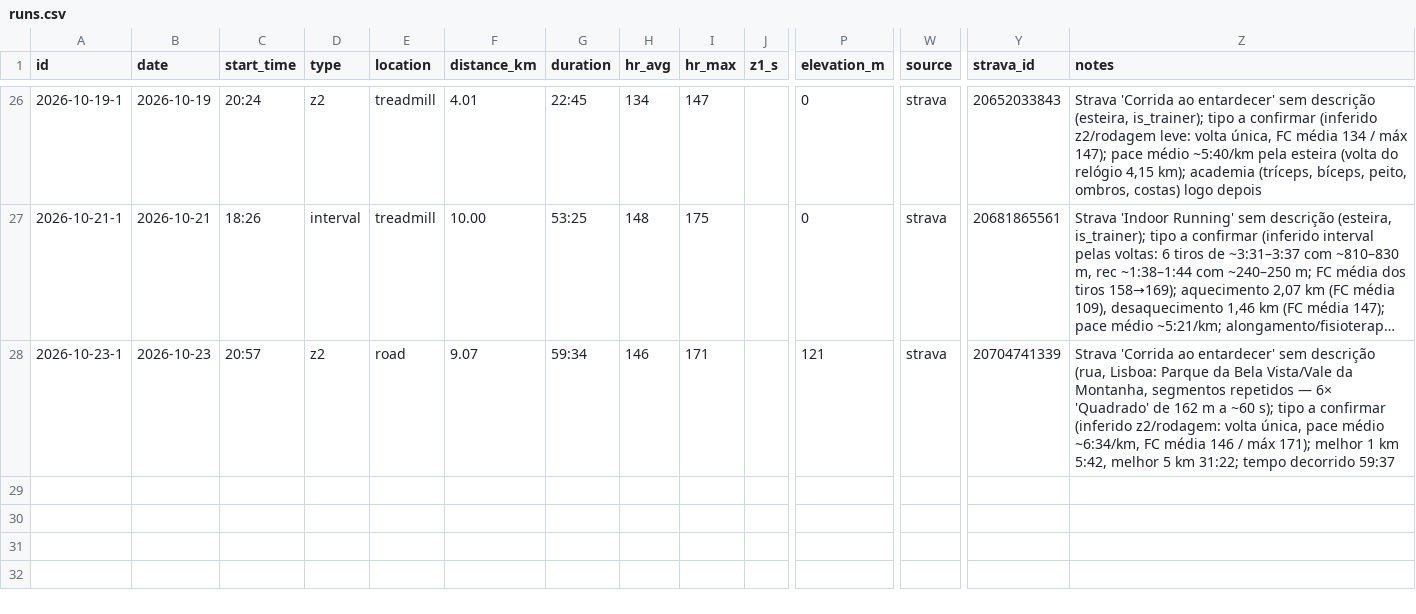
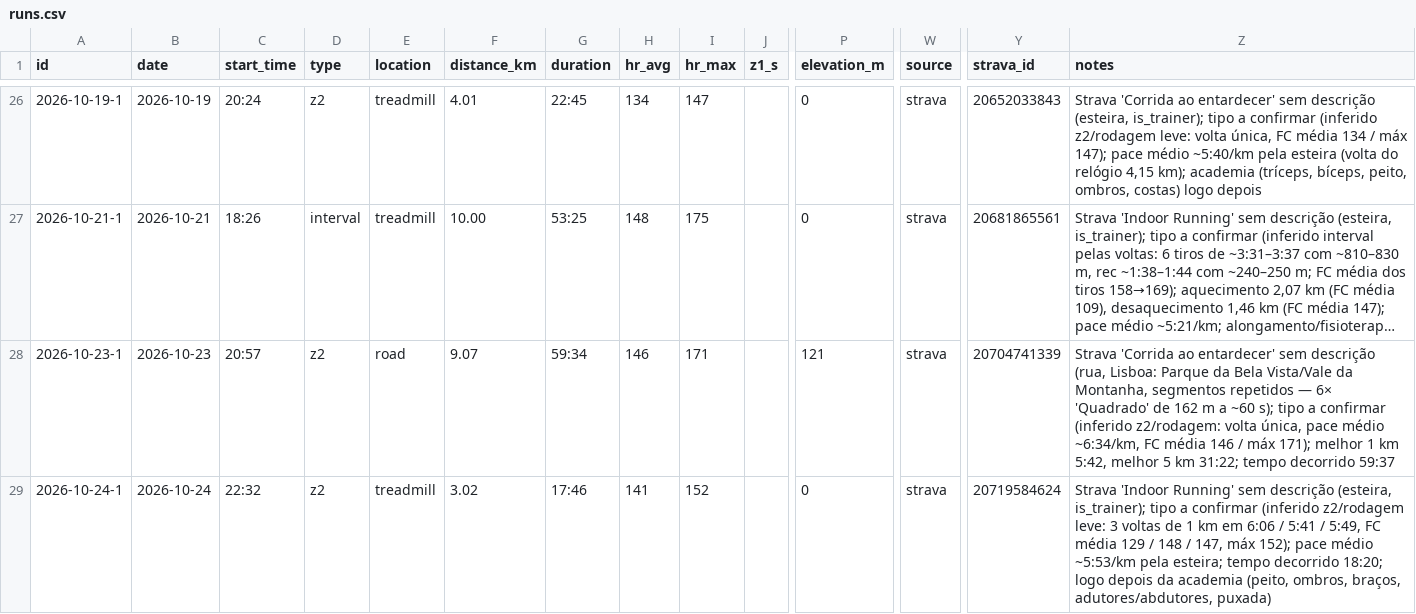
Before and after one commit to jivagomenezes/fitness-log, a CSV file: data/runs.csv, drawn as a sheet; only a part is shown, gaps mark what is left out; long unchanged cells end in …; rows hold the shown columns only; the diff names each change by its address in the sheet, - before the commit and + after, or states it on an @@ line.

```diff
--- a/data/runs.csv
+++ b/data/runs.csv
+row 29: 2026-10-24-1 | 2026-10-24 | 22:32 | z2 | treadmill | 3.02 | 17:46 | 141 | 152 |  | 0 | strava | 20719584624 | Strava 'Indoor Running' sem descrição (esteira, is_trainer); tipo a confirmar (inferido z2/rodagem leve: 3 voltas de 1 km em 6:06 / 5:41 / 5:49, FC média 129 / 148 / 147, máx 152); pace médio ~5:53/km pela esteira; tempo decorrido 18:20; logo depois da academia (peito, ombros, braços, adutores/abdutores, puxada)
```
Also changed, not shown: 2 other files.
